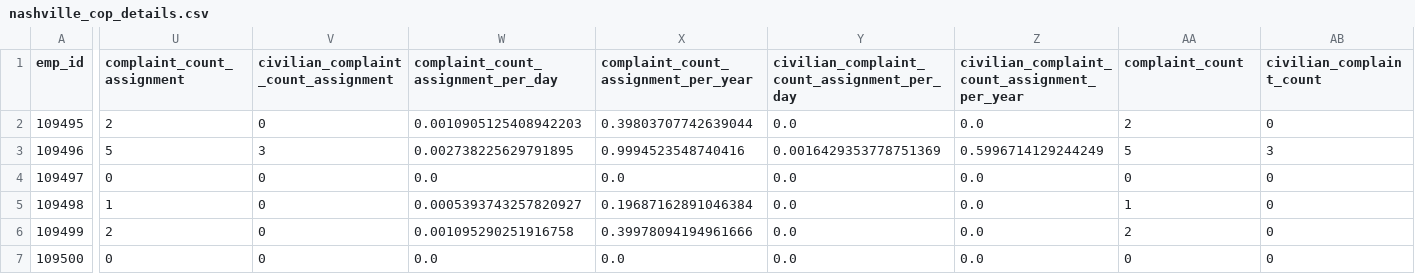
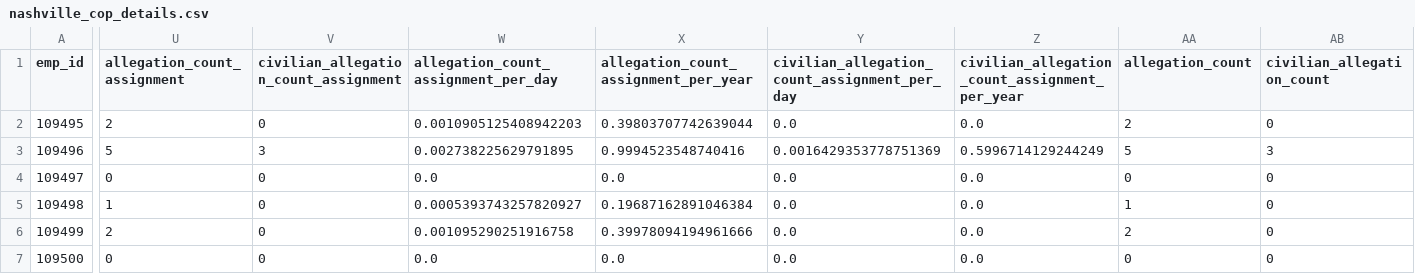
Before and after one commit to AnnaBeers/CampaignZero, a CSV file: data/processed/nashville/nashville_cop_details.csv, drawn as a sheet; only a part is shown, gaps mark what is left out; the diff covers the shown part only; the diff names each change by its address in the sheet, - before the commit and + after, or states it on an @@ line.

Commit message:
Data update

```diff
--- a/data/processed/nashville/nashville_cop_details.csv
+++ b/data/processed/nashville/nashville_cop_details.csv
-U1: complaint_count_assignment
+U1: allegation_count_assignment
-V1: civilian_complaint_count_assignment
+V1: civilian_allegation_count_assignment
-W1: complaint_count_assignment_per_day
+W1: allegation_count_assignment_per_day
-X1: complaint_count_assignment_per_year
+X1: allegation_count_assignment_per_year
-Y1: civilian_complaint_count_assignment_per_day
+Y1: civilian_allegation_count_assignment_per_day
-Z1: civilian_complaint_count_assignment_per_year
+Z1: civilian_allegation_count_assignment_per_year
-AA1: complaint_count
+AA1: allegation_count
-AB1: civilian_complaint_count
+AB1: civilian_allegation_count
```
Also changed, not shown: 4 edited cells elsewhere in this file, data/processed/nashville/nashville_model_formatted.csv, data/processed/nashville/nashville_model_formatted_citizen.csv, 3 other files.
